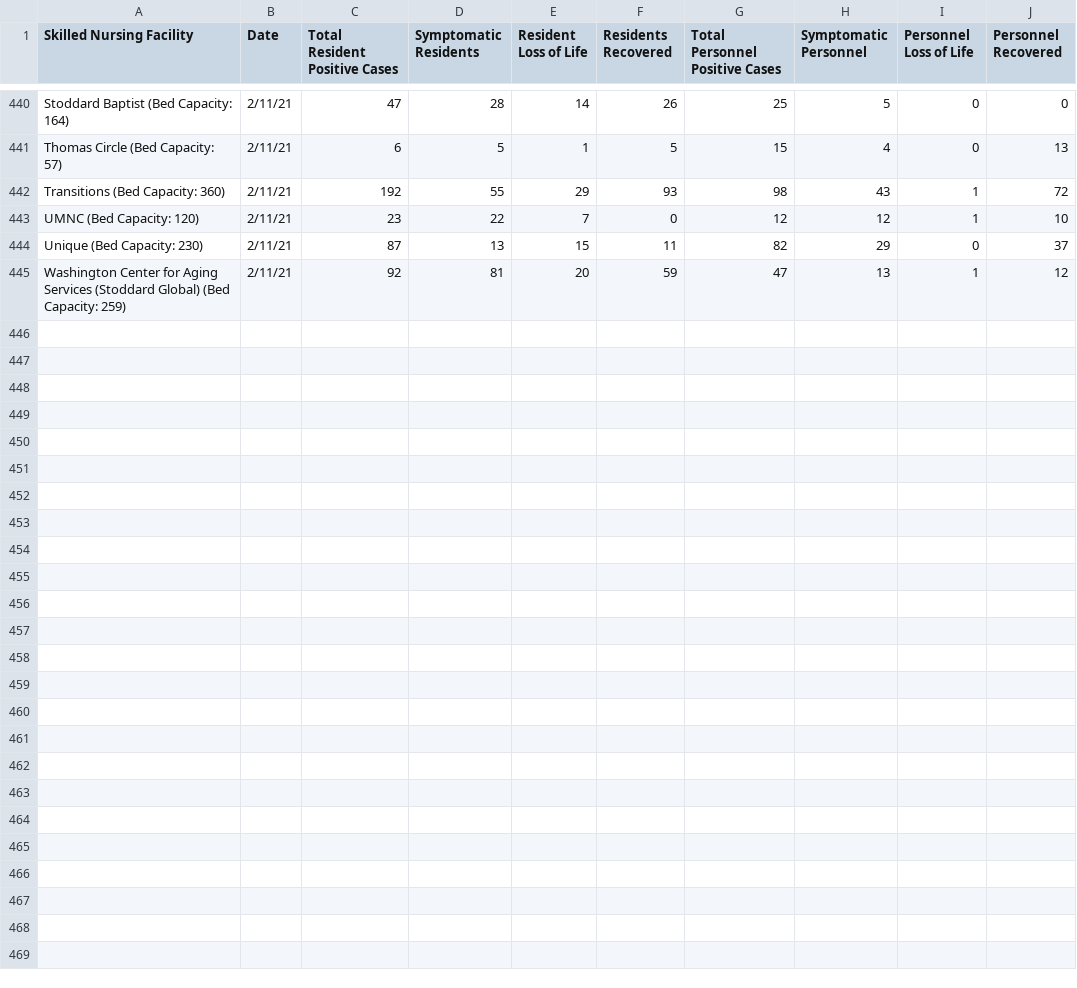
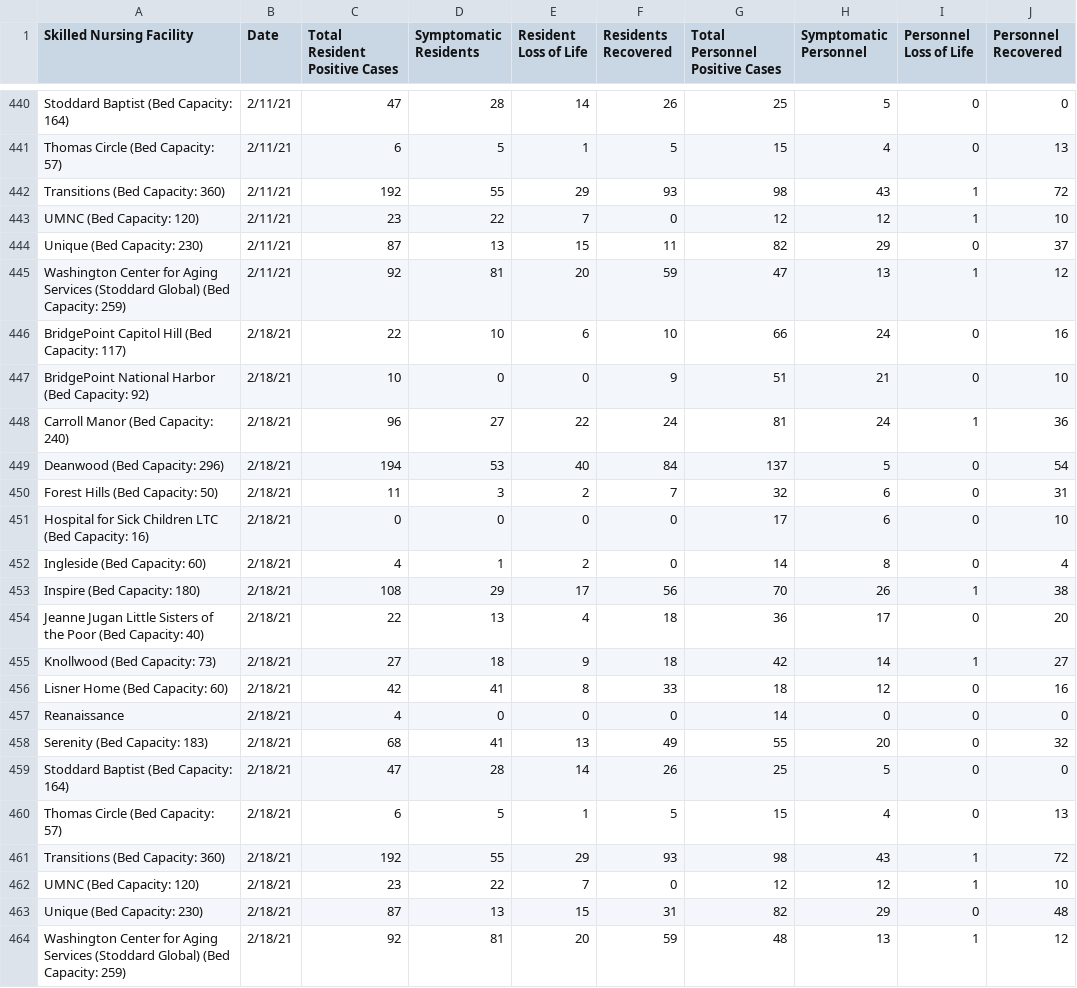
Before and after one commit to rstahlin/rstahlin.github.io, a CSV file: snf_cases.csv, drawn as a sheet; only a part is shown, gaps mark what is left out.

Commit message:
new data 20210218

```diff
--- a/snf_cases.csv
+++ b/snf_cases.csv
@@ -445 +445,20 @@ Unique (Bed Capacity: 230),2/11/21,87,13,15,11,82,29,0,37
 Washington Center for Aging Services (Stoddard Global) (Bed Capacity: 259),2/11/21,92,81,20,59,47,13,1,12
+BridgePoint Capitol Hill (Bed Capacity: 117),2/18/21,22,10,6,10,66,24,0,16
+BridgePoint National Harbor (Bed Capacity: 92),2/18/21,10,0,0,9,51,21,0,10
+Carroll Manor (Bed Capacity: 240),2/18/21,96,27,22,24,81,24,1,36
+Deanwood (Bed Capacity: 296),2/18/21,194,53,40,84,137,5,0,54
+Forest Hills (Bed Capacity: 50),2/18/21,11,3,2,7,32,6,0,31
+Hospital for Sick Children LTC (Bed Capacity: 16),2/18/21,0,0,0,0,17,6,0,10
+Ingleside (Bed Capacity: 60),2/18/21,4,1,2,0,14,8,0,4
+Inspire (Bed Capacity: 180),2/18/21,108,29,17,56,70,26,1,38
+Jeanne Jugan Little Sisters of the Poor (Bed Capacity: 40),2/18/21,22,13,4,18,36,17,0,20
+Knollwood (Bed Capacity: 73),2/18/21,27,18,9,18,42,14,1,27
+Lisner Home (Bed Capacity: 60),2/18/21,42,41,8,33,18,12,0,16
+Reanaissance,2/18/21,4,0,0,0,14,0,0,0
+Serenity (Bed Capacity: 183),2/18/21,68,41,13,49,55,20,0,32
+Stoddard Baptist (Bed Capacity: 164),2/18/21,47,28,14,26,25,5,0,0
+Thomas Circle (Bed Capacity: 57),2/18/21,6,5,1,5,15,4,0,13
+Transitions (Bed Capacity: 360),2/18/21,192,55,29,93,98,43,1,72
+UMNC (Bed Capacity: 120),2/18/21,23,22,7,0,12,12,1,10
+Unique (Bed Capacity: 230),2/18/21,87,13,15,31,82,29,0,48
+Washington Center for Aging Services (Stoddard Global) (Bed Capacity: 259),2/18/21,92,81,20,59,48,13,1,12
```
Also changed, not shown: assisted_living_cases.csv, data.csv, 49 other files.
